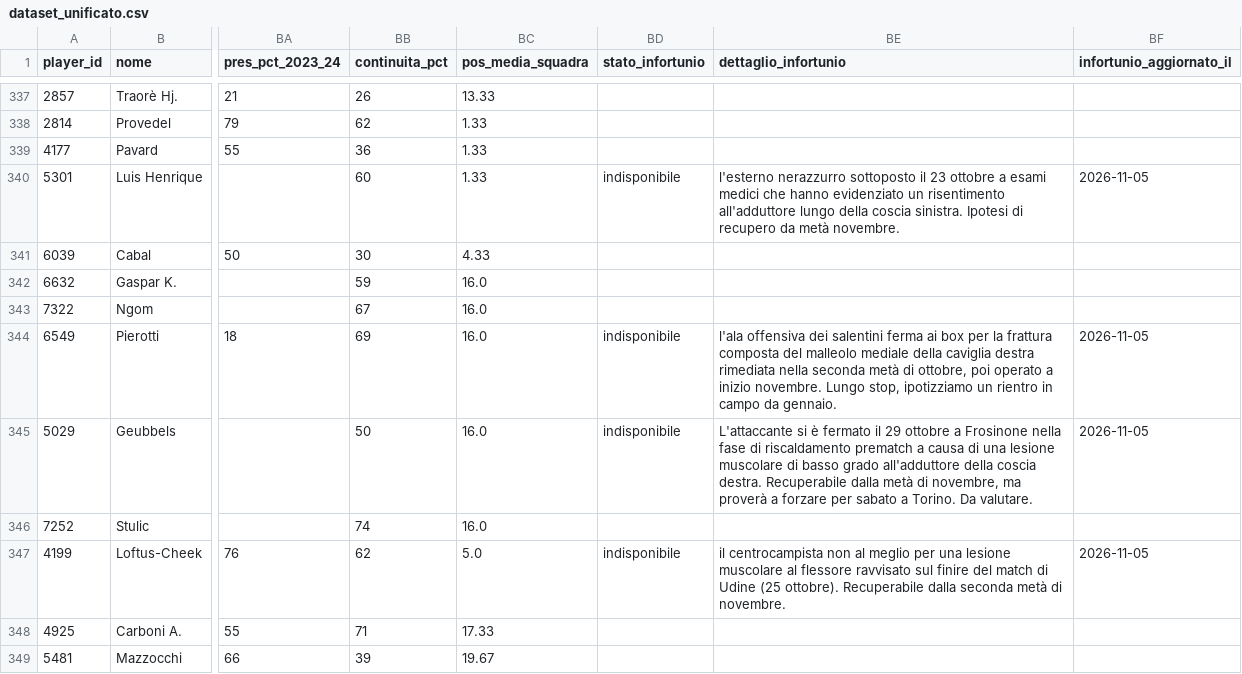
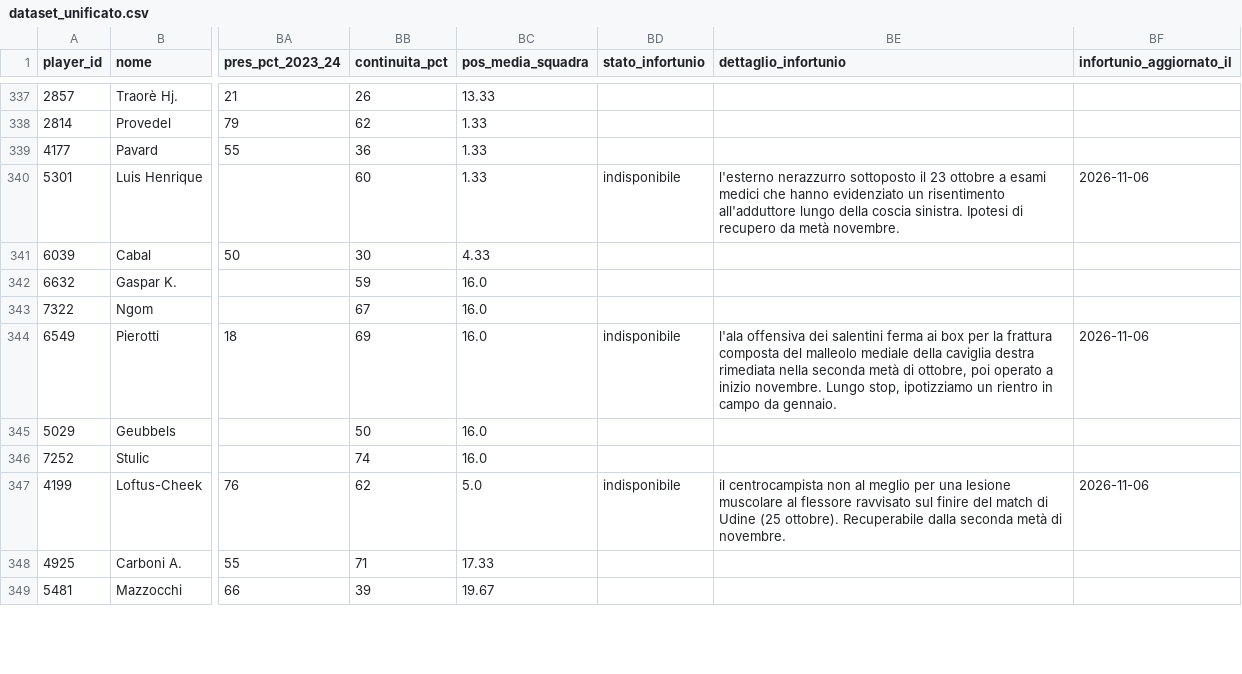
Before and after one commit to andreaorlandi29-sudo/Fantacalcio-Assistant, a CSV file: data/dataset_unificato.csv, drawn as a sheet; only a part is shown, gaps mark what is left out; the diff covers the shown part only; the diff names each change by its address in the sheet, - before the commit and + after, or states it on an @@ line.

```diff
--- a/data/dataset_unificato.csv
+++ b/data/dataset_unificato.csv
-BF340 (infortunio_aggiornato_il): 2026-11-05
+BF340 (infortunio_aggiornato_il): 2026-11-06
-BF344 (infortunio_aggiornato_il): 2026-11-05
+BF344 (infortunio_aggiornato_il): 2026-11-06
-BD345 (stato_infortunio): indisponibile
+BD345 (stato_infortunio): (empty)
-BE345 (dettaglio_infortunio): L'attaccante si è fermato il 29 ottobre a Frosinone nella fase di riscaldamento prematch a causa di una lesione muscolare di basso grado all'adduttore della coscia destra. Recuperabile dalla metà di novembre, ma proverà a forzare per sabato a Torino. Da valutare.
+BE345 (dettaglio_infortunio): (empty)
-BF345 (infortunio_aggiornato_il): 2026-11-05
+BF345 (infortunio_aggiornato_il): (empty)
-BF347 (infortunio_aggiornato_il): 2026-11-05
+BF347 (infortunio_aggiornato_il): 2026-11-06
```
Also changed, not shown: 108 edited cells elsewhere in this file, data/infortuni_seriea.csv.
